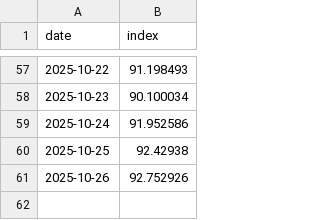
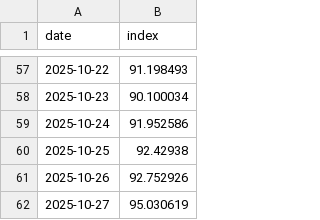
Before and after one commit to ceciliamyeong/demo, a CSV file: out/history/bm20_index_history.csv, drawn as a sheet; only a part is shown, gaps mark what is left out; the diff names each change by its address in the sheet, - before the commit and + after, or states it on an @@ line.

```diff
--- a/out/history/bm20_index_history.csv
+++ b/out/history/bm20_index_history.csv
+row 62: 2025-10-27 | 95.030619
```
Also changed, not shown: 15 other files.
